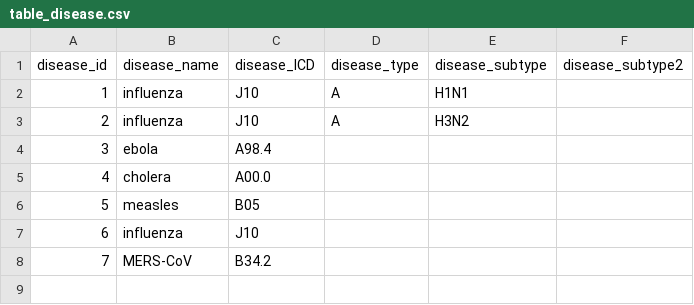
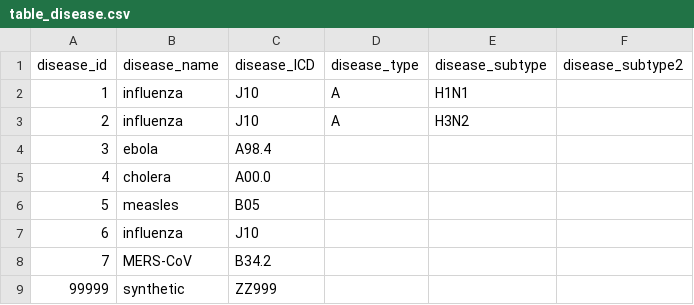
Before and after one commit to Outbreak-analysis/Datsid, a CSV file: tables/table_disease.csv, drawn as a sheet; the diff names each change by its address in the sheet, - before the commit and + after, or states it on an @@ line.

Commit message:
synthetic data

```diff
--- a/tables/table_disease.csv
+++ b/tables/table_disease.csv
+row 9: 99999 | synthetic | ZZ999
```
Also changed, not shown: tables/table_location.csv, 3 other files.
